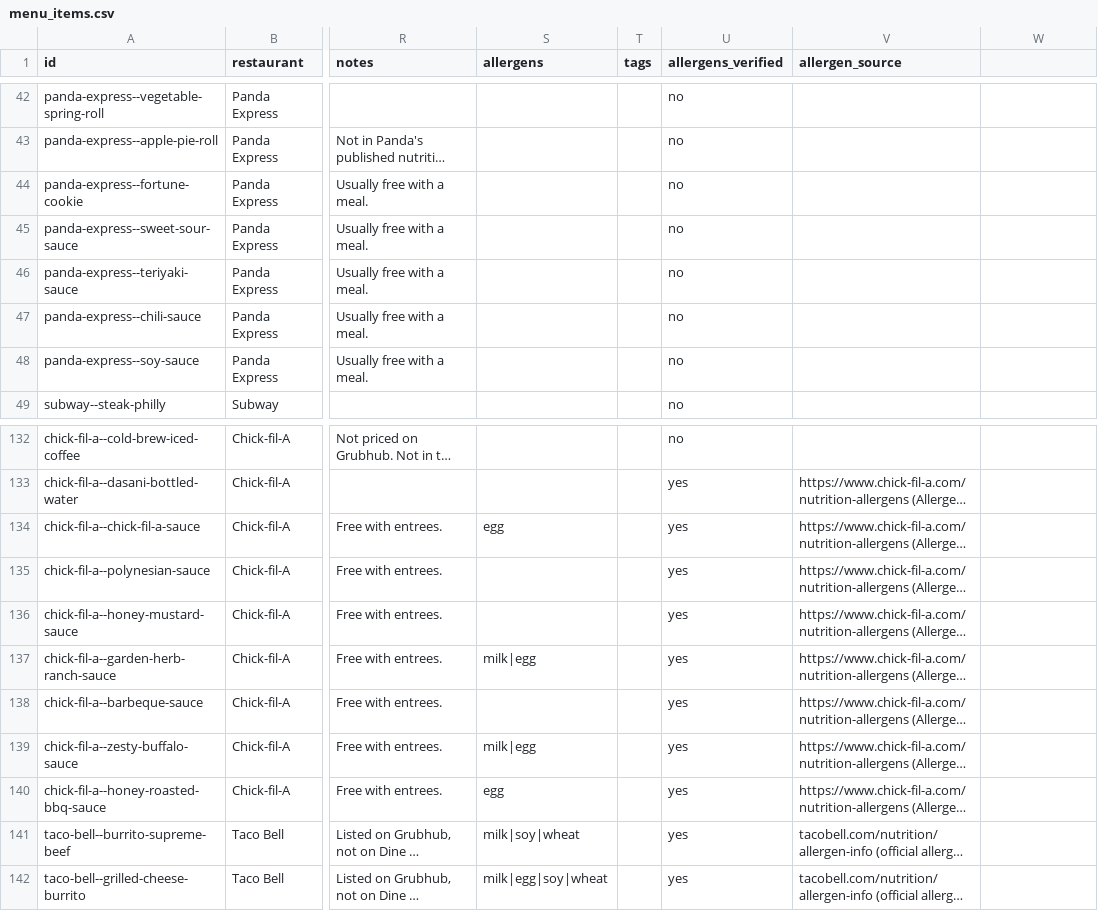
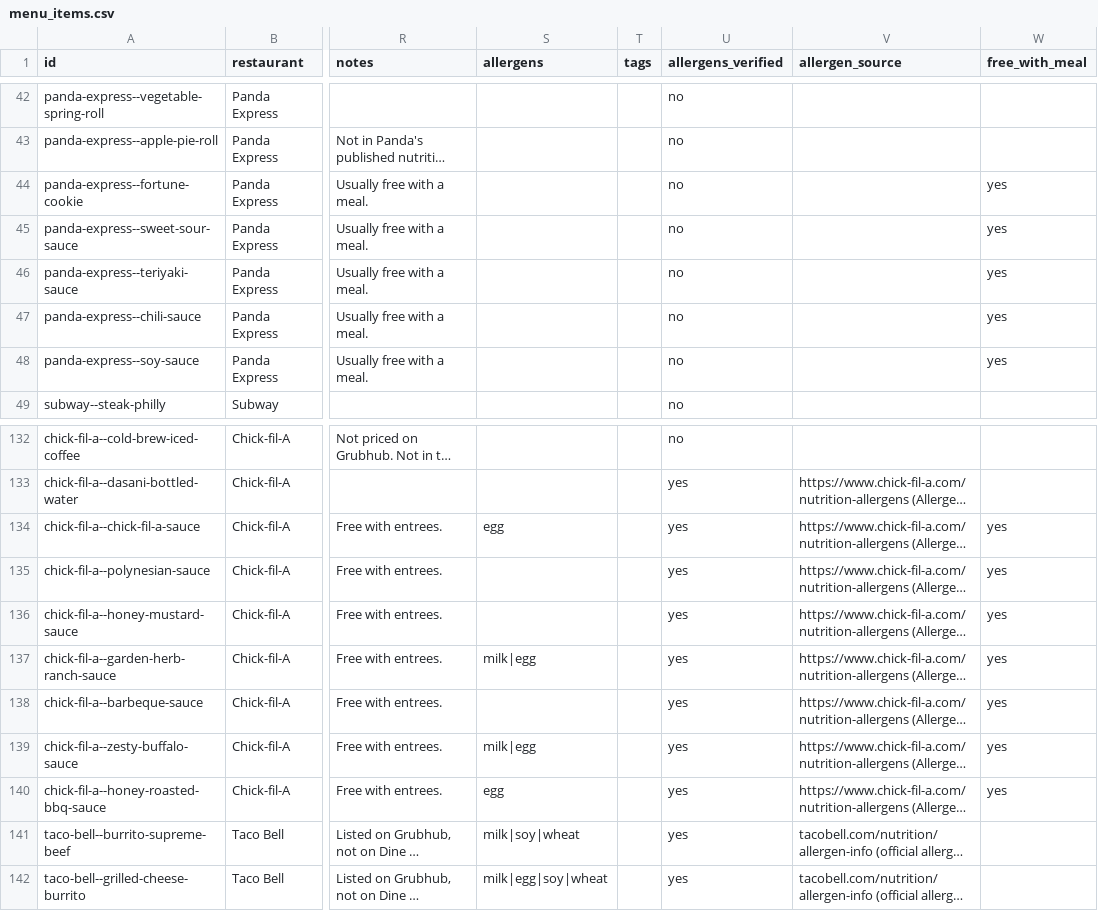
Before and after one commit to AlanGMathew2006/CSC-3100-AMA, a CSV file: data/menu_items.csv, drawn as a sheet; only a part is shown, gaps mark what is left out; long unchanged cells end in …; the diff names each change by its address in the sheet, - before the commit and + after, or states it on an @@ line.

Commit message:
Add a fill-in sheet for missing prices, serving times and combo contents
- data/manual_fill_in.csv: one row per value that needs the Grubhub campus
  app (36 prices, 3 serving windows, 58 combo-contents rows)
- npm run apply:fill-in validates filled rows (prices > 0 with two
  decimals, HH:MM-HH:MM windows, known ids, source required), merges them
  into menu_items.csv, serving_windows.json and combo_contents.json, runs
  the import's own checks, and removes applied rows; --dry-run writes
  nothing
- A combo is marked verified once all of its blocking rows are filled
- New free_with_meal column (CSV, meals table, API) for sauces and the
  fortune cookie: never $0, shown as "Free with a meal", and never
  recommended on their own
- Migration 20261113000000_meal_free_with_meal.sql; schema.sql updated
- DATA_TODO points at the sheet and the command

```diff
--- a/data/menu_items.csv
+++ b/data/menu_items.csv
-W1: (empty)
+W1: free_with_meal
-W44:W48 (free_with_meal): (empty)
+W44:W48 (free_with_meal): yes
-W134:W140 (free_with_meal): (empty)
+W134:W140 (free_with_meal): yes
```
Also changed, not shown: 21 other files.
